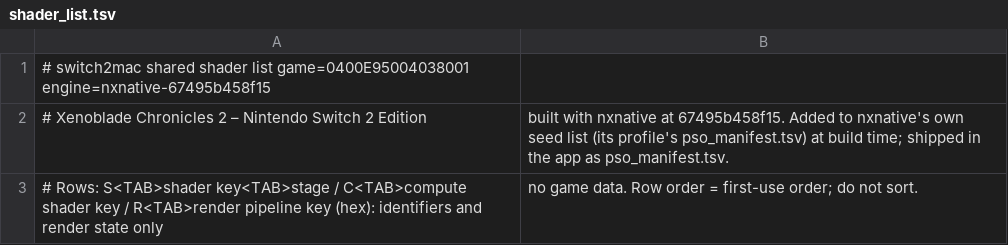
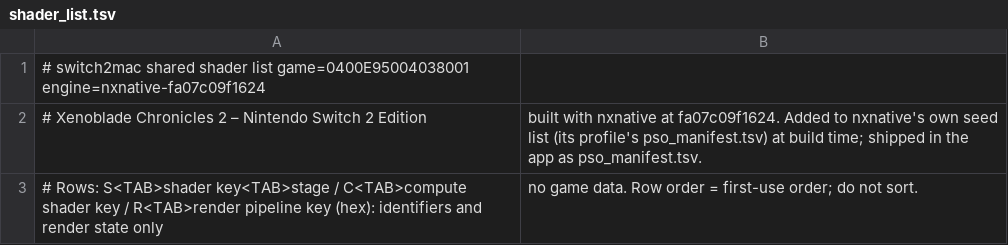
Before and after one commit to IT-Kwj/hermit, a TSV file: games/xenoblade-chronicles-2-nintendo-switch-2-edition/shader_list.tsv, drawn as a sheet.

```diff
--- a/games/xenoblade-chronicles-2-nintendo-switch-2-edition/shader_list.tsv
+++ b/games/xenoblade-chronicles-2-nintendo-switch-2-edition/shader_list.tsv
@@ -1,3 +1,3 @@
-# switch2mac shared shader list	game=0400E95004038001	engine=nxnative-67495b458f15
-# Xenoblade Chronicles 2 – Nintendo Switch 2 Edition, built with nxnative at 67495b458f15. Added to nxnative's own seed list (its profile's pso_manifest.tsv) at build time; shipped in the app as pso_manifest.tsv.
+# switch2mac shared shader list	game=0400E95004038001	engine=nxnative-fa07c09f1624
+# Xenoblade Chronicles 2 – Nintendo Switch 2 Edition, built with nxnative at fa07c09f1624. Added to nxnative's own seed list (its profile's pso_manifest.tsv) at build time; shipped in the app as pso_manifest.tsv.
 # Rows: S<TAB>shader key<TAB>stage / C<TAB>compute shader key / R<TAB>render pipeline key (hex): identifiers and render state only, no game data. Row order = first-use order; do not sort.
```
Also changed, not shown: 2 other files.
